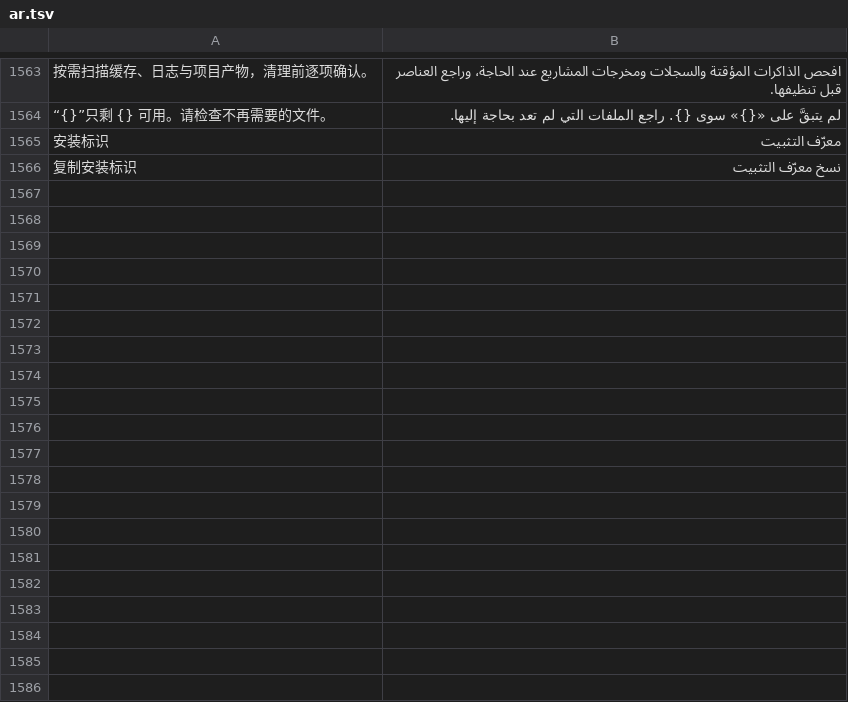
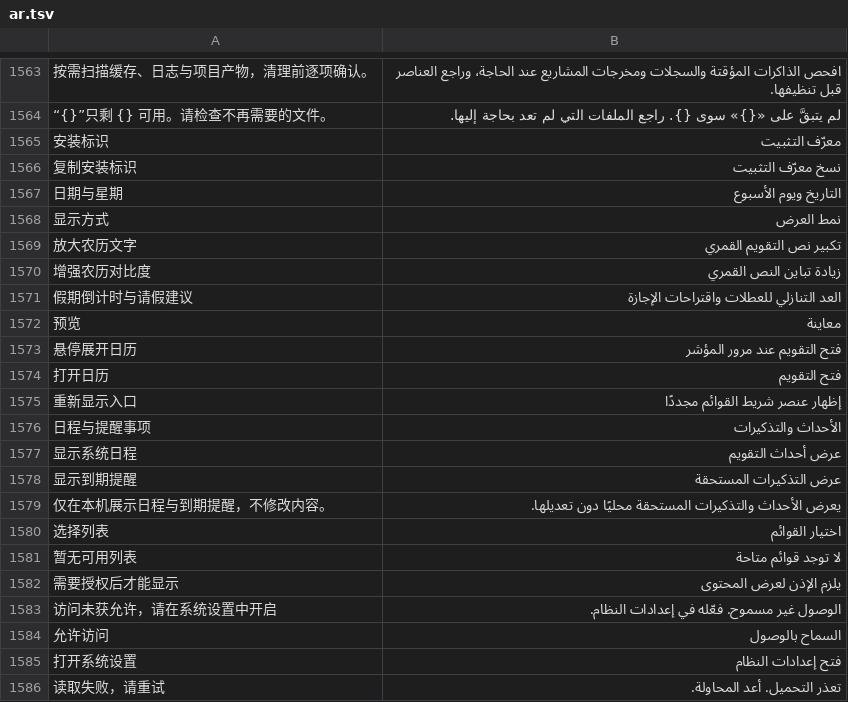
Before and after one commit to ysicing/XStats, a TSV file: Packages/XStatsKit/Sources/Localization/Resources/ar.tsv, drawn as a sheet; only a part is shown, gaps mark what is left out; the diff covers the shown part only; the diff names each change by its address in the sheet, - before the commit and + after, or states it on an @@ line.

```diff
--- a/Packages/XStatsKit/Sources/Localization/Resources/ar.tsv
+++ b/Packages/XStatsKit/Sources/Localization/Resources/ar.tsv
+row 1567: 日期与星期 | التاريخ ويوم الأسبوع
+row 1568: 显示方式 | نمط العرض
+row 1569: 放大农历文字 | تكبير نص التقويم القمري
+row 1570: 增强农历对比度 | زيادة تباين النص القمري
+row 1571: 假期倒计时与请假建议 | العد التنازلي للعطلات واقتراحات الإجازة
+row 1572: 预览 | معاينة
+row 1573: 悬停展开日历 | فتح التقويم عند مرور المؤشر
+row 1574: 打开日历 | فتح التقويم
+row 1575: 重新显示入口 | إظهار عنصر شريط القوائم مجددًا
+row 1576: 日程与提醒事项 | الأحداث والتذكيرات
+row 1577: 显示系统日程 | عرض أحداث التقويم
+row 1578: 显示到期提醒 | عرض التذكيرات المستحقة
+row 1579: 仅在本机展示日程与到期提醒，不修改内容。 | يعرض الأحداث والتذكيرات المستحقة محليًا دون تعديلها.
+row 1580: 选择列表 | اختيار القوائم
+row 1581: 暂无可用列表 | لا توجد قوائم متاحة
+row 1582: 需要授权后才能显示 | يلزم الإذن لعرض المحتوى
+row 1583: 访问未获允许，请在系统设置中开启 | الوصول غير مسموح. فعّله في إعدادات النظام.
+row 1584: 允许访问 | السماح بالوصول
+row 1585: 打开系统设置 | فتح إعدادات النظام
+row 1586: 读取失败，请重试 | تعذر التحميل. أعد المحاولة.
```
Also changed, not shown: 25 added rows elsewhere in this file, Packages/XStatsKit/Sources/Localization/Resources/de.tsv, Packages/XStatsKit/Sources/Localization/Resources/es.tsv, 36 other files.
